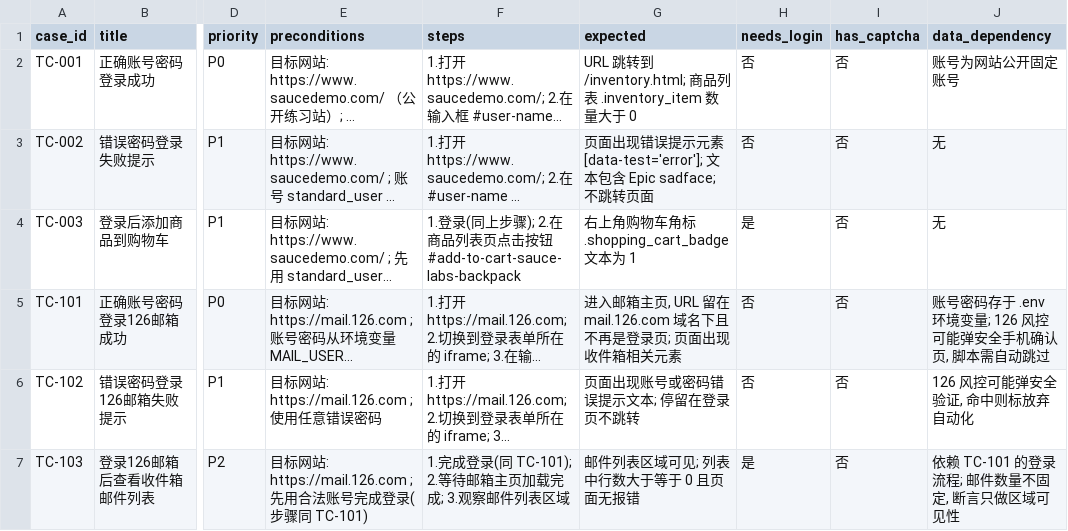
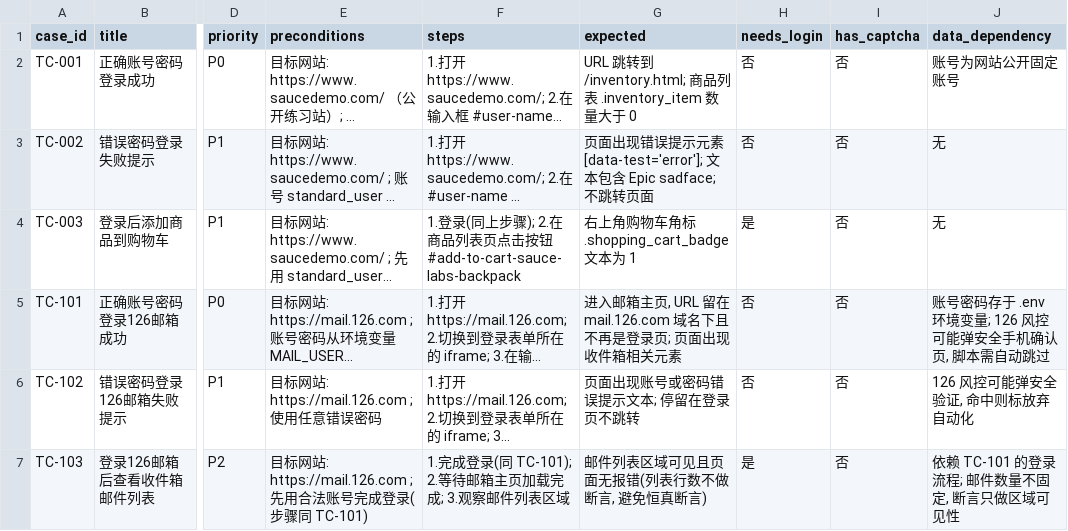
Before and after one commit to Emily8801/my-automation-project, a CSV file: inputs/cases.csv, drawn as a sheet; only a part is shown, gaps mark what is left out; long unchanged cells end in …; the diff names each change by its address in the sheet, - before the commit and + after, or states it on an @@ line.

Commit message:
fix(prompts,inputs): Stage D 补历史误判反例防同类问题等级漂移; TC-103 预期去除恒真断言

```diff
--- a/inputs/cases.csv
+++ b/inputs/cases.csv
-G7 (expected): 邮件列表区域可见; 列表中行数大于等于 0 且页面无报错
+G7 (expected): 邮件列表区域可见且页面无报错(列表行数不做断言, 避免恒真断言)
```
Also changed, not shown: 1 other file.
